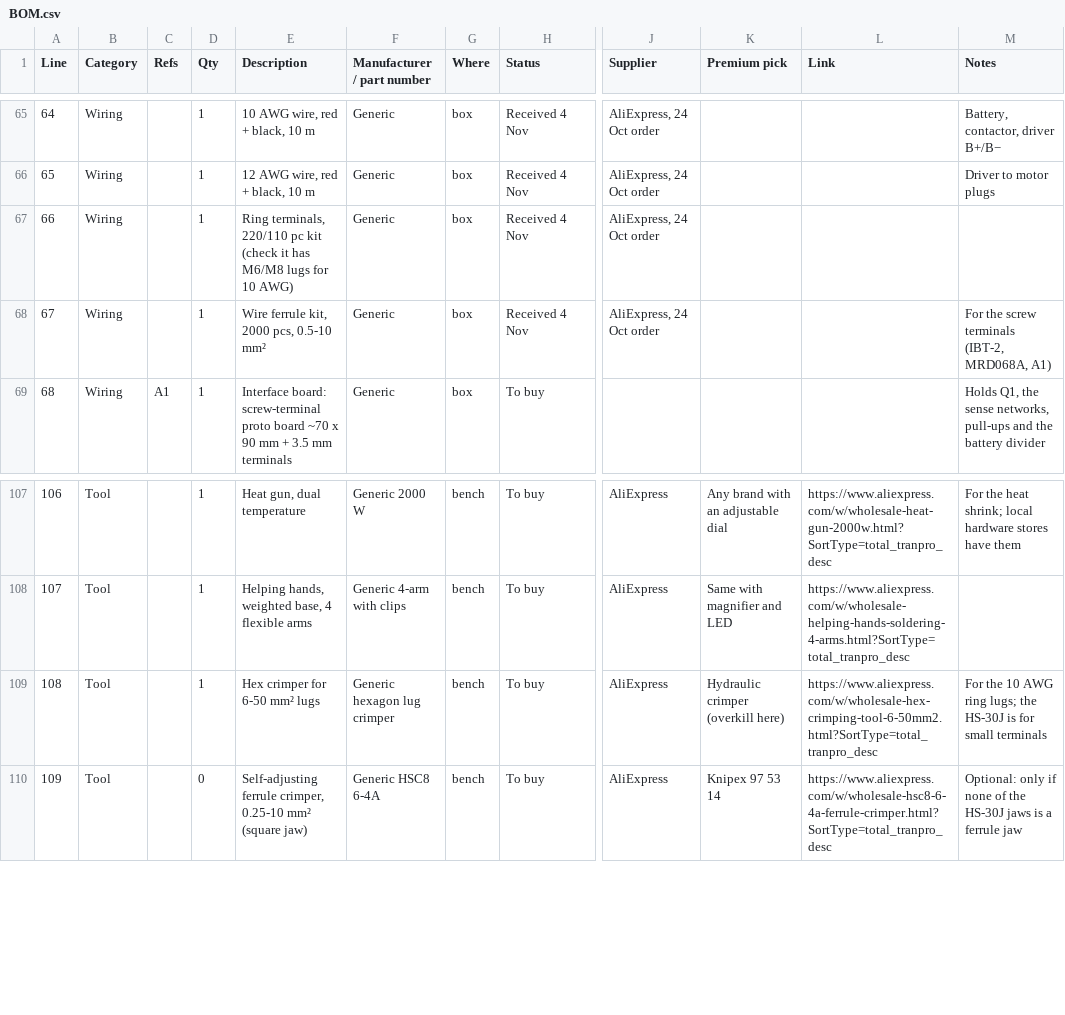
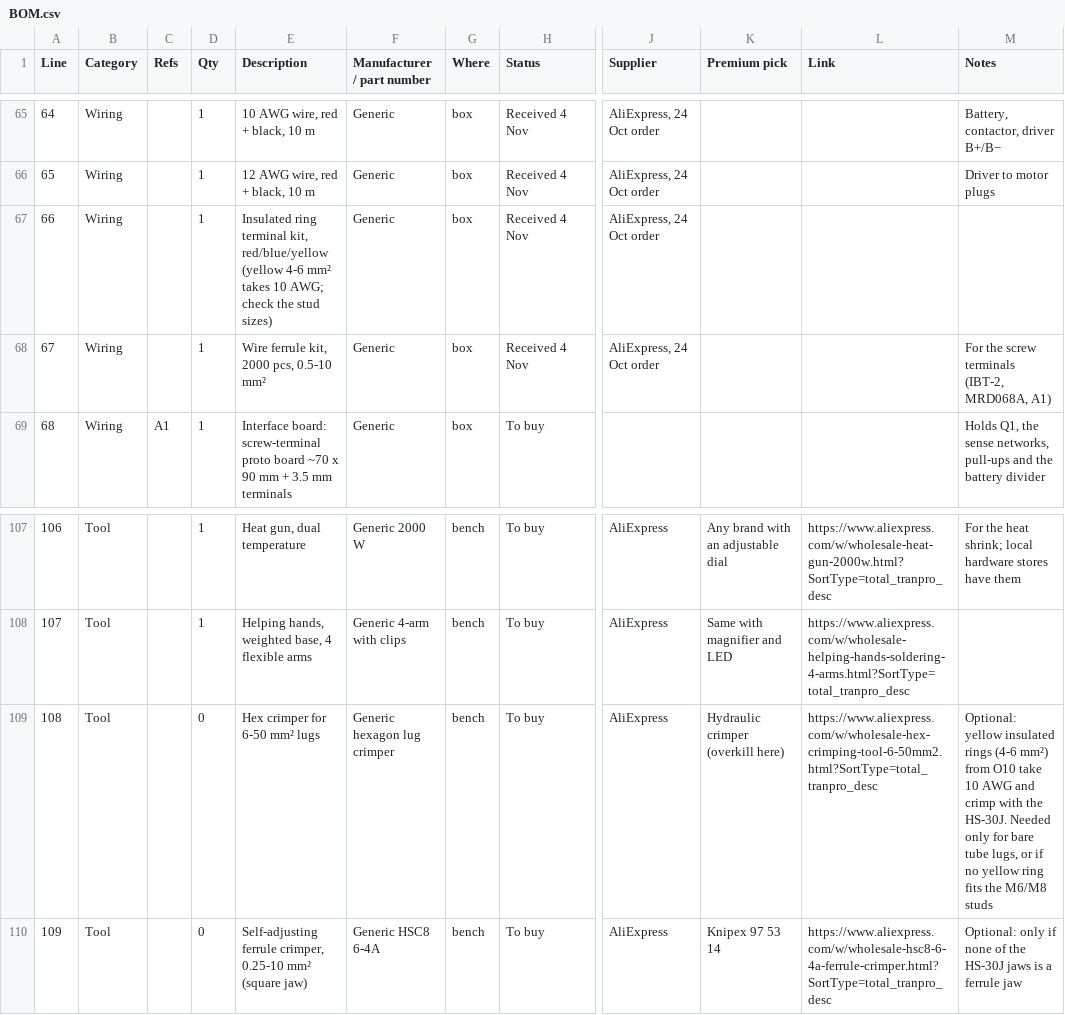
Before and after one commit to ShaiMiz/RideOnESP32, a CSV file: docs/hardware/kicad/BOM.csv, drawn as a sheet; only a part is shown, gaps mark what is left out; the diff names each change by its address in the sheet, - before the commit and + after, or states it on an @@ line.

```diff
--- a/docs/hardware/kicad/BOM.csv
+++ b/docs/hardware/kicad/BOM.csv
-E67 (Description): Ring terminals, 220/110 pc kit (check it has M6/M8 lugs for 10 AWG)
+E67 (Description): Insulated ring terminal kit, red/blue/yellow (yellow 4-6 mm² takes 10 AWG; check the stud sizes)
-D109 (Qty): 1
+D109 (Qty): 0
-M109 (Notes): For the 10 AWG ring lugs; the HS-30J is for small terminals
+M109 (Notes): Optional: yellow insulated rings (4-6 mm²) from O10 take 10 AWG and crimp with the HS-30J. Needed only for bare tube lugs, or if no yellow ring fits the M6/M8 studs
```
Also changed, not shown: 2 other files.
